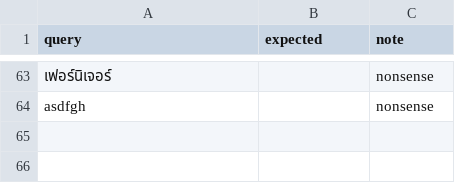
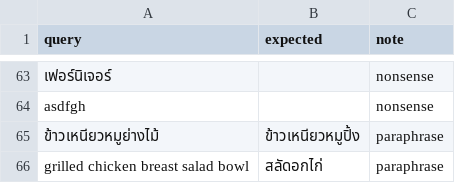
Before and after one commit to meephuu/munchy, a CSV file: data/eval/match_queries.csv, drawn as a sheet; only a part is shown, gaps mark what is left out; the diff names each change by its address in the sheet, - before the commit and + after, or states it on an @@ line.

```diff
--- a/data/eval/match_queries.csv
+++ b/data/eval/match_queries.csv
+row 65: ข้าวเหนียวหมูย่างไม้ | ข้าวเหนียวหมูปิ้ง | paraphrase
+row 66: grilled chicken breast salad bowl | สลัดอกไก่ | paraphrase
```
Also changed, not shown: data/seed/food_aliases.csv, 4 other files.
